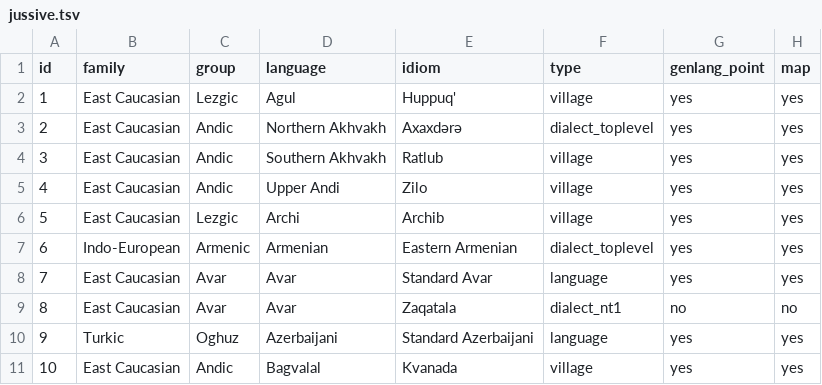
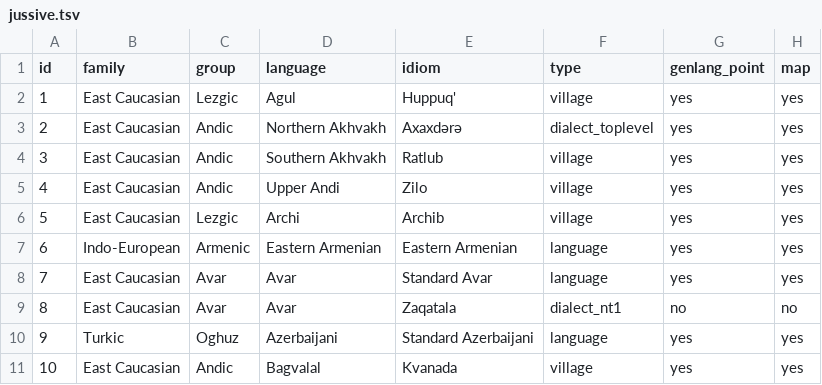
Before and after one commit to LingConLab/TALD, a TSV file: data/orig_table/jussive.tsv, drawn as a sheet; only a part is shown; the diff names each change by its address in the sheet, - before the commit and + after, or states it on an @@ line.

```diff
--- a/data/orig_table/jussive.tsv
+++ b/data/orig_table/jussive.tsv
-D7 (language): Armenian
+D7 (language): Eastern Armenian
-F7 (type): dialect_toplevel
+F7 (type): language
```
Also changed, not shown: data/orig_table/agreement_of_adpositions.tsv, data/orig_table/inclusive_exclusive_distinction_in_personal_pronouns.tsv, 3 other files.
